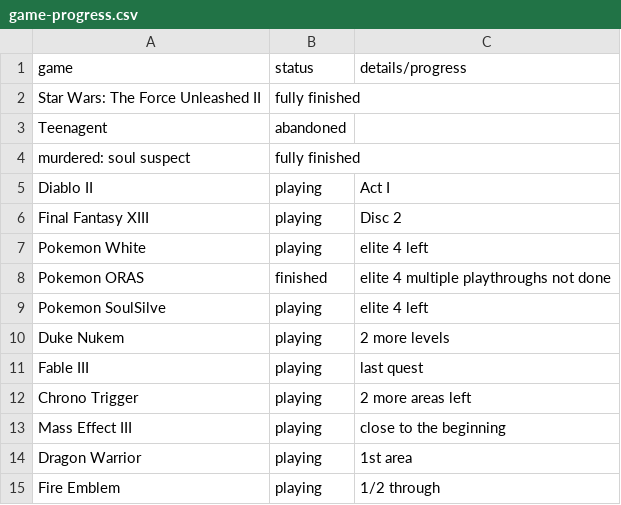
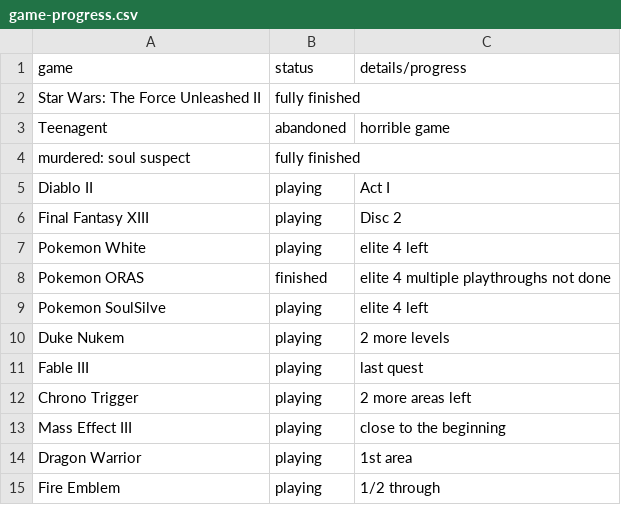
Before and after one commit to AntJanus/game-backlogger, a CSV file: game-progress.csv, drawn as a sheet; the diff names each change by its address in the sheet, - before the commit and + after, or states it on an @@ line.

Commit message:
Update game-progress.csv

```diff
--- a/game-progress.csv
+++ b/game-progress.csv
-C3 (details/progress): (empty)
+C3 (details/progress): horrible game
```
